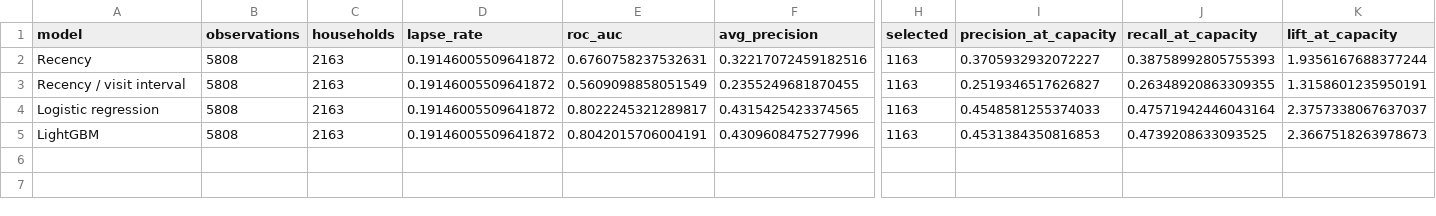
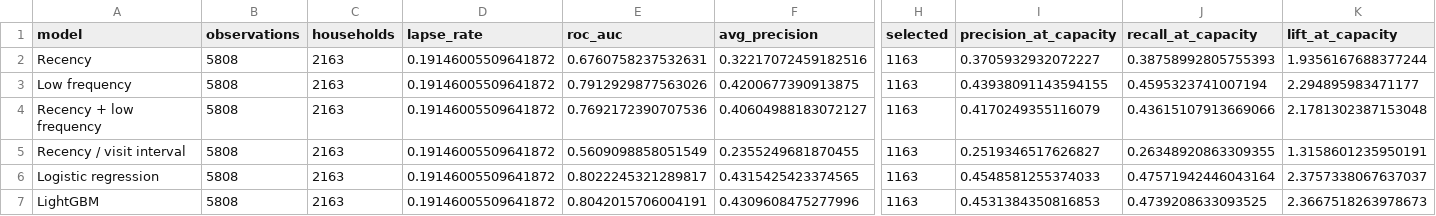
Before and after one commit to dorsakh/retail-customer-analytics, a CSV file: reports/tables/retention_holdout.csv, drawn as a sheet; only a part is shown, gaps mark what is left out; rows hold the shown columns only; the diff names each change by its address in the sheet, - before the commit and + after, or states it on an @@ line.

Commit message:
Publish verified retention follow-up and benchmark results

```diff
--- a/reports/tables/retention_holdout.csv
+++ b/reports/tables/retention_holdout.csv
+row 3: Low frequency | 5808 | 2163 | 0.19146005509641872 | 0.7912929877563026 | 0.4200677390913875 | 1163 | 0.43938091143594155 | 0.4595323741007194 | 2.294895983471177
+row 4: Recency + low frequency | 5808 | 2163 | 0.19146005509641872 | 0.7692172390707536 | 0.40604988183072127 | 1163 | 0.4170249355116079 | 0.43615107913669066 | 2.1781302387153048
```
Also changed, not shown: reports/tables/retention_paired_bootstrap.csv, 4 other files.
